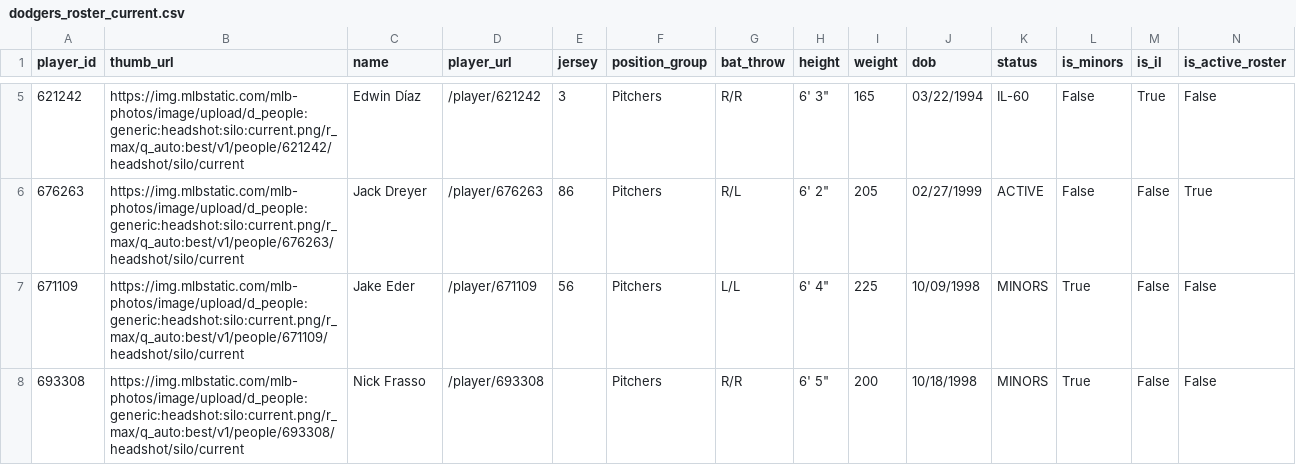
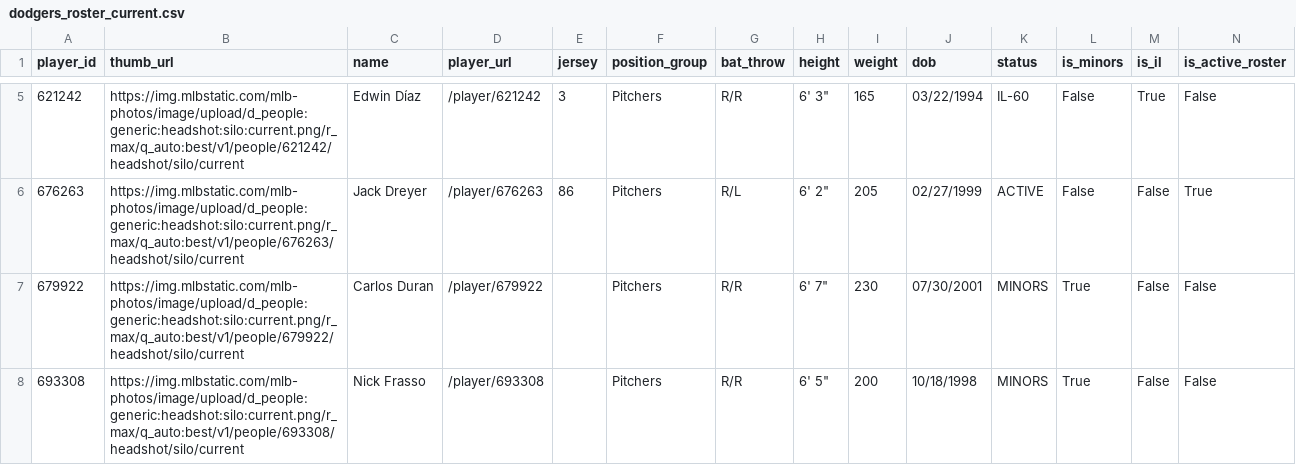
Before and after one commit to stiles/dodgers, a CSV file: data/roster/dodgers_roster_current.csv, drawn as a sheet; only a part is shown, gaps mark what is left out; removed rows and columns are numbered as before the commit, all else as after; rows hold the shown columns only; the diff covers the shown part only; the diff names each change by its address in the sheet, - before the commit and + after, or states it on an @@ line.

```diff
--- a/data/roster/dodgers_roster_current.csv
+++ b/data/roster/dodgers_roster_current.csv
-row 7: 671109 | https://img.mlbstatic.com/mlb-photos/image/upload/d_people:generic:headshot:silo:current.png/r_max/q_auto:best/v1/people/671109/headshot/silo/current | Jake Eder | /player/671109 | 56 | Pitchers | L/L | 6' 4" | 225 | 10/09/1998 | MINORS | True | False | False
+row 7: 679922 | https://img.mlbstatic.com/mlb-photos/image/upload/d_people:generic:headshot:silo:current.png/r_max/q_auto:best/v1/people/679922/headshot/silo/current | Carlos Duran | /player/679922 |  | Pitchers | R/R | 6' 7" | 230 | 07/30/2001 | MINORS | True | False | False
```
Also changed, not shown: 1 removed row and 6 edited cells elsewhere in this file, data/batting/dodgers_player_batting_current_table.csv, data/pitching/dodgers_pitcher_stats_current_table.csv, 21 other files.
